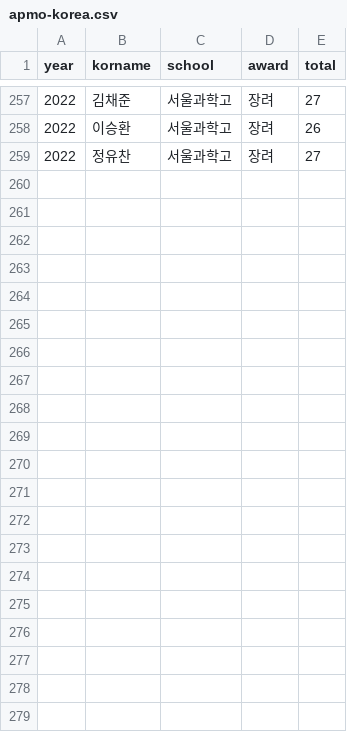
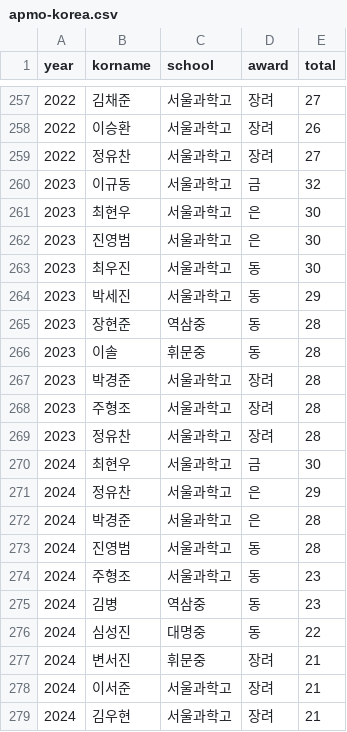
Before and after one commit to imo-korea/imo-korea.github.io, a CSV file: _data/apmo-korea.csv, drawn as a sheet; only a part is shown, gaps mark what is left out; the diff names each change by its address in the sheet, - before the commit and + after, or states it on an @@ line.

```diff
--- a/_data/apmo-korea.csv
+++ b/_data/apmo-korea.csv
+row 260: 2023 | 이규동 | 서울과학고 | 금 | 32
+row 261: 2023 | 최현우 | 서울과학고 | 은 | 30
+row 262: 2023 | 진영범 | 서울과학고 | 은 | 30
+row 263: 2023 | 최우진 | 서울과학고 | 동 | 30
+row 264: 2023 | 박세진 | 서울과학고 | 동 | 29
+row 265: 2023 | 장현준 | 역삼중 | 동 | 28
+row 266: 2023 | 이솔 | 휘문중 | 동 | 28
+row 267: 2023 | 박경준 | 서울과학고 | 장려 | 28
+row 268: 2023 | 주형조 | 서울과학고 | 장려 | 28
+row 269: 2023 | 정유찬 | 서울과학고 | 장려 | 28
+row 270: 2024 | 최현우 | 서울과학고 | 금 | 30
+row 271: 2024 | 정유찬 | 서울과학고 | 은 | 29
+row 272: 2024 | 박경준 | 서울과학고 | 은 | 28
+row 273: 2024 | 진영범 | 서울과학고 | 동 | 28
+row 274: 2024 | 주형조 | 서울과학고 | 동 | 23
+row 275: 2024 | 김병 | 역삼중 | 동 | 23
+row 276: 2024 | 심성진 | 대명중 | 동 | 22
+row 277: 2024 | 변서진 | 휘문중 | 장려 | 21
+row 278: 2024 | 이서준 | 서울과학고 | 장려 | 21
+row 279: 2024 | 김우현 | 서울과학고 | 장려 | 21
```
Also changed, not shown: _data/apmo.csv, _data/imo-korea.csv, 5 other files.
